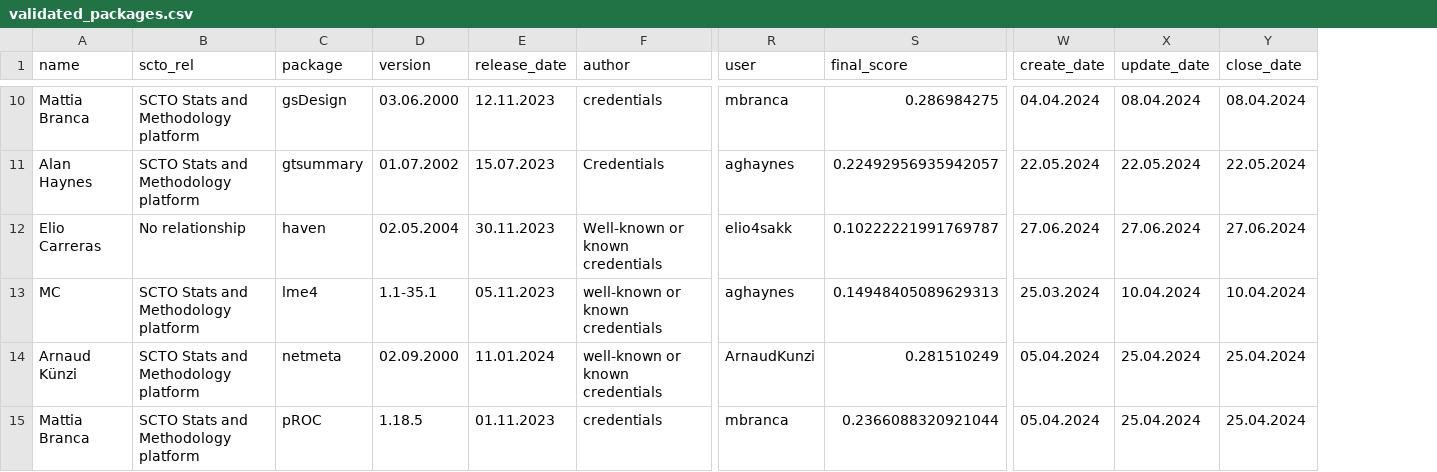
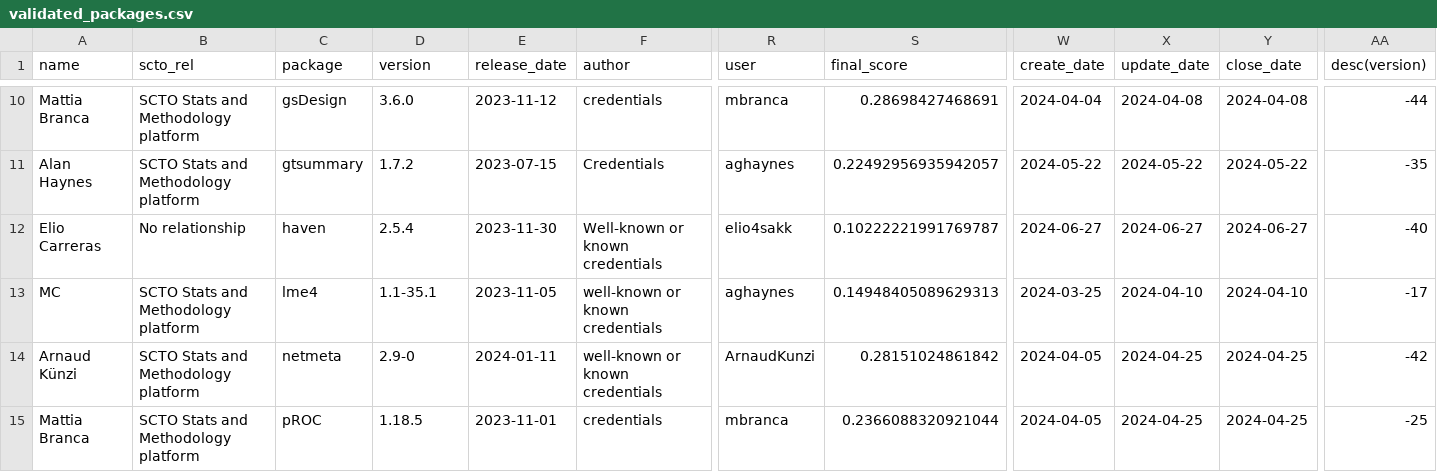
Before and after one commit to SwissClinicalTrialOrganisation/validation_platform, a CSV file: tables/validated_packages.csv, drawn as a sheet; only a part is shown, gaps mark what is left out; the diff covers the shown part only; the diff names each change by its address in the sheet, - before the commit and + after, or states it on an @@ line.

Commit message:
Revert "remove faulty column"
This reverts commit 403da2aee88b5312ef9c75cac934e9c0372c3ad5.

```diff
--- a/tables/validated_packages.csv
+++ b/tables/validated_packages.csv
+column AA (desc(version)), rows 10-15: -44 | -35 | -40 | -17 | -42 | -25
-D10 (version): 03.06.2000
+D10 (version): 3.6.0
-E10 (release_date): 12.11.2023
+E10 (release_date): 2023-11-12
-S10 (final_score): 0.286984275
+S10 (final_score): 0.28698427468691
-W10 (create_date): 04.04.2024
+W10 (create_date): 2024-04-04
-X10 (update_date): 08.04.2024
+X10 (update_date): 2024-04-08
-Y10 (close_date): 08.04.2024
+Y10 (close_date): 2024-04-08
-D11 (version): 01.07.2002
+D11 (version): 1.7.2
-E11 (release_date): 15.07.2023
+E11 (release_date): 2023-07-15
-W11 (create_date): 22.05.2024
+W11 (create_date): 2024-05-22
-X11 (update_date): 22.05.2024
+X11 (update_date): 2024-05-22
-Y11 (close_date): 22.05.2024
+Y11 (close_date): 2024-05-22
-D12 (version): 02.05.2004
+D12 (version): 2.5.4
-E12 (release_date): 30.11.2023
+E12 (release_date): 2023-11-30
-W12 (create_date): 27.06.2024
+W12 (create_date): 2024-06-27
-X12 (update_date): 27.06.2024
+X12 (update_date): 2024-06-27
-Y12 (close_date): 27.06.2024
+Y12 (close_date): 2024-06-27
-E13 (release_date): 05.11.2023
+E13 (release_date): 2023-11-05
-W13 (create_date): 25.03.2024
+W13 (create_date): 2024-03-25
-X13 (update_date): 10.04.2024
+X13 (update_date): 2024-04-10
-Y13 (close_date): 10.04.2024
+Y13 (close_date): 2024-04-10
-D14 (version): 02.09.2000
+D14 (version): 2.9-0
-E14 (release_date): 11.01.2024
+E14 (release_date): 2024-01-11
-S14 (final_score): 0.281510249
+S14 (final_score): 0.28151024861842
-W14:W15 (create_date): 05.04.2024
+W14:W15 (create_date): 2024-04-05
-X14:X15 (update_date): 25.04.2024
+X14:X15 (update_date): 2024-04-25
-Y14:Y15 (close_date): 25.04.2024
+Y14:Y15 (close_date): 2024-04-25
-E15 (release_date): 01.11.2023
+E15 (release_date): 2023-11-01
```
Also changed, not shown: 81 edited cells elsewhere in this file, tables/package_tests.csv.
